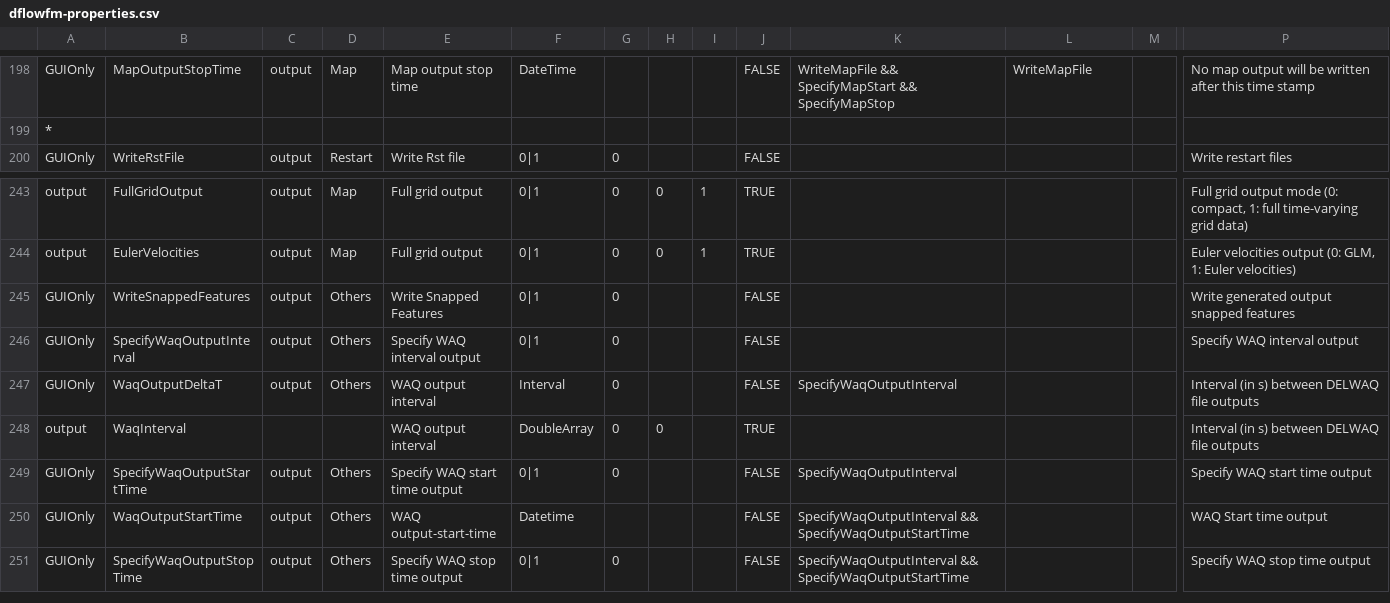
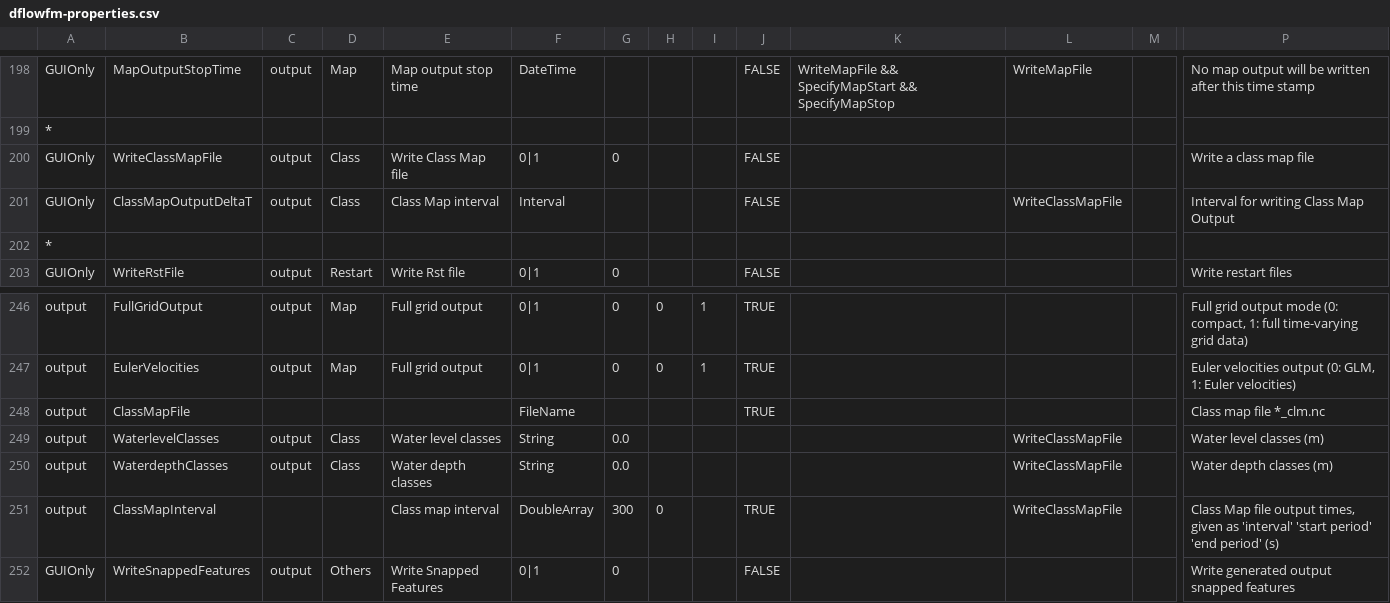
Before and after one commit to Deltares-research/DHYDROGUI, a CSV file: src/DeltaShell.Plugins.FMSuite.FlowFM/dflowfm-properties.csv, drawn as a sheet; only a part is shown, gaps mark what is left out; the shorter side is filled out with more unchanged rows; rows hold the shown columns only; the diff names each change by its address in the sheet, - before the commit and + after, or states it on an @@ line.

```diff
--- a/src/DeltaShell.Plugins.FMSuite.FlowFM/dflowfm-properties.csv
+++ b/src/DeltaShell.Plugins.FMSuite.FlowFM/dflowfm-properties.csv
+row 200: GUIOnly | WriteClassMapFile | output | Class | Write Class Map file | 0|1 | 0 |  |  | FALSE |  |  |  | Write a class map file
+row 201: GUIOnly | ClassMapOutputDeltaT | output | Class | Class Map interval | Interval |  |  |  | FALSE |  | WriteClassMapFile |  | Interval for writing Class Map Output
+row 202: *
+row 248: output | ClassMapFile |  |  |  | FileName |  |  |  | TRUE |  |  |  | Class map file *_clm.nc
+row 249: output | WaterlevelClasses | output | Class | Water level classes | String | 0.0 |  |  |  |  | WriteClassMapFile |  | Water level classes (m)
+row 250: output | WaterdepthClasses | output | Class | Water depth classes | String | 0.0 |  |  |  |  | WriteClassMapFile |  | Water depth classes (m)
+row 251: output | ClassMapInterval |  |  | Class map interval | DoubleArray | 300 | 0 |  | TRUE |  | WriteClassMapFile |  | Class Map file output times, given as 'interval' 'start period' 'end period' (s)
```
Also changed, not shown: 5 other files.
